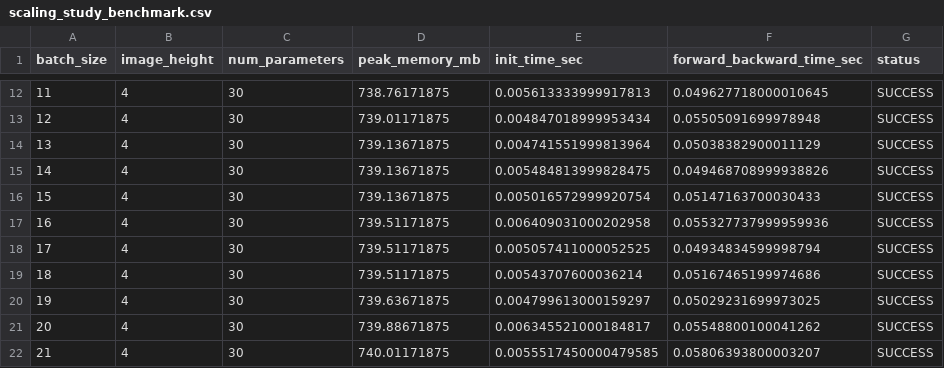
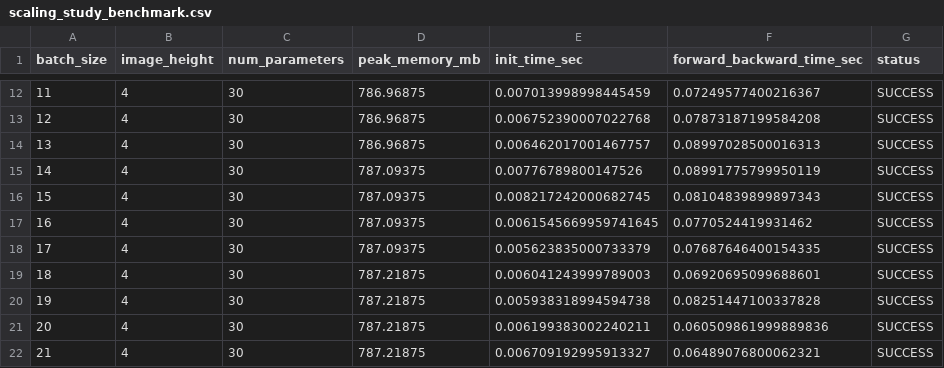
Before and after one commit to merlinquantum/merlin, a CSV file: benchmarks/scaling_study_benchmark.csv, drawn as a sheet; only a part is shown, gaps mark what is left out; the diff covers the shown part only.

```diff
--- a/benchmarks/scaling_study_benchmark.csv
+++ b/benchmarks/scaling_study_benchmark.csv
@@ -12,11 +12,11 @@ batch_size,image_height,num_parameters,peak_memory_mb,init_time_sec,forward_back
-11,4,30,738.76171875,0.005613333999917813,0.049627718000010645,SUCCESS
-12,4,30,739.01171875,0.004847018999953434,0.05505091699978948,SUCCESS
-13,4,30,739.13671875,0.004741551999813964,0.05038382900011129,SUCCESS
-14,4,30,739.13671875,0.005484813999828475,0.049468708999938826,SUCCESS
-15,4,30,739.13671875,0.005016572999920754,0.05147163700030433,SUCCESS
-16,4,30,739.51171875,0.006409031000202958,0.055327737999959936,SUCCESS
-17,4,30,739.51171875,0.005057411000052525,0.04934834599998794,SUCCESS
-18,4,30,739.51171875,0.00543707600036214,0.05167465199974686,SUCCESS
-19,4,30,739.63671875,0.004799613000159297,0.05029231699973025,SUCCESS
-20,4,30,739.88671875,0.006345521000184817,0.05548800100041262,SUCCESS
-21,4,30,740.01171875,0.0055517450000479585,0.05806393800003207,SUCCESS
+11,4,30,786.96875,0.007013998998445459,0.07249577400216367,SUCCESS
+12,4,30,786.96875,0.006752390007022768,0.07873187199584208,SUCCESS
+13,4,30,786.96875,0.006462017001467757,0.08997028500016313,SUCCESS
+14,4,30,787.09375,0.00776789800147526,0.08991775799950119,SUCCESS
+15,4,30,787.09375,0.008217242000682745,0.08104839899897343,SUCCESS
+16,4,30,787.09375,0.0061545669959741645,0.0770524419931462,SUCCESS
+17,4,30,787.09375,0.005623835000733379,0.07687646400154335,SUCCESS
+18,4,30,787.21875,0.006041243999789003,0.06920695099688601,SUCCESS
+19,4,30,787.21875,0.005938318994594738,0.08251447100337828,SUCCESS
+20,4,30,787.21875,0.006199383002240211,0.060509861999889836,SUCCESS
+21,4,30,787.21875,0.006709192995913327,0.06489076800062321,SUCCESS
```
Also changed, not shown: 93 edited cells elsewhere in this file, 8 other files.
